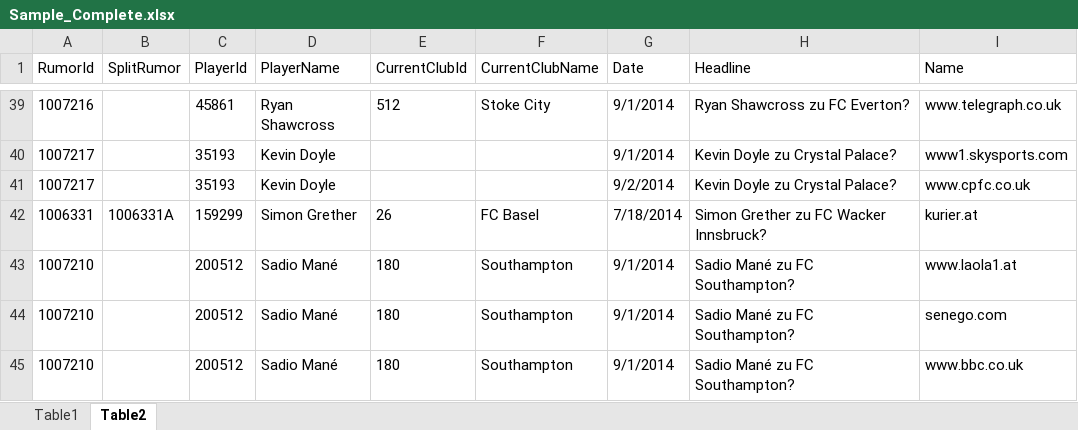
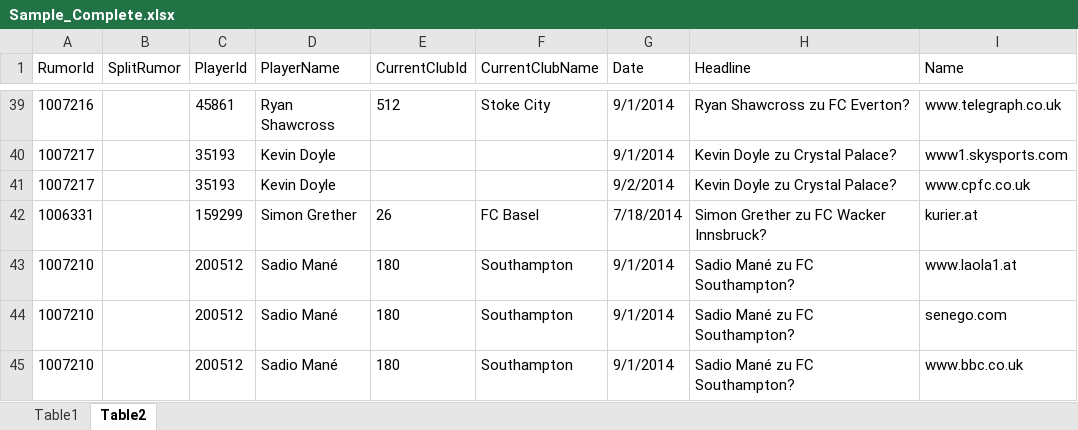
Before and after one commit to AndrewHK/IDP, an Excel workbook: Data/Sample_Complete.xlsx, sheet Table2, drawn as a sheet; only a part is shown, gaps mark what is left out; values as stored, in another font and other column widths than the file's, no borders; the diff names each change by its address in the sheet, - before the commit and + after, or states it on an @@ line.

```diff
--- a/Data/Sample_Complete.xlsx (sheet Table2)
+++ b/Data/Sample_Complete.xlsx (sheet Table2)
-B42 (SplitRumor): 1006331A
+B42 (SplitRumor): (empty)
```
Also changed, not shown: sheet Table1, 9 other files.
